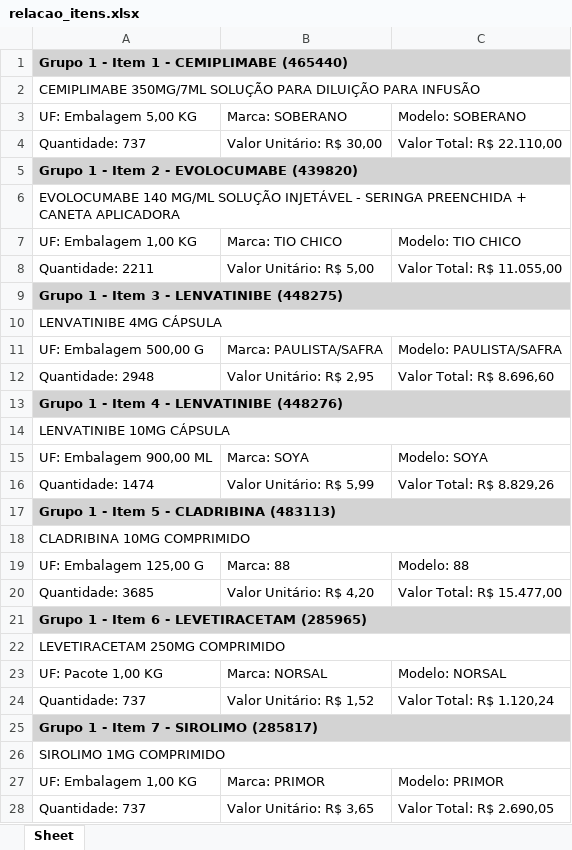
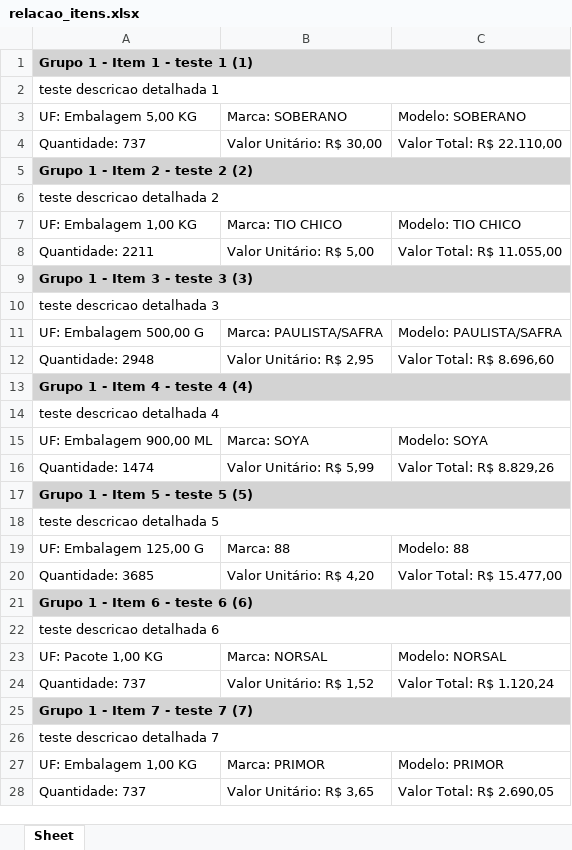
Before and after one commit to Guilhermeksc/licitacao360, an Excel workbook: database/relatorio/PE 90041-2024/COMERCIAL_MINAS_BRASILIA_LTDA/relacao_itens.xlsx, sheet Sheet, drawn as a sheet; only a part is shown; values as stored, in another font and other column widths than the file's, no borders; the diff covers the shown part only; the diff names each change by its address in the sheet, - before the commit and + after, or states it on an @@ line.

```diff
--- a/database/relatorio/PE 90041-2024/COMERCIAL_MINAS_BRASILIA_LTDA/relacao_itens.xlsx (sheet Sheet)
+++ b/database/relatorio/PE 90041-2024/COMERCIAL_MINAS_BRASILIA_LTDA/relacao_itens.xlsx (sheet Sheet)
-A1: Grupo 1 - Item 1 - CEMIPLIMABE (465440)
+A1: Grupo 1 - Item 1 - teste 1 (1)
-A2: CEMIPLIMABE 350MG/7ML SOLUÇÃO PARA DILUIÇÃO PARA INFUSÃO
+A2: teste descricao detalhada 1
-A5: Grupo 1 - Item 2 - EVOLOCUMABE (439820)
+A5: Grupo 1 - Item 2 - teste 2 (2)
-A6: EVOLOCUMABE 140 MG/ML SOLUÇÃO INJETÁVEL - SERINGA PREENCHIDA + CANETA APLICADORA
+A6: teste descricao detalhada 2
-A9: Grupo 1 - Item 3 - LENVATINIBE (448275)
+A9: Grupo 1 - Item 3 - teste 3 (3)
-A10: LENVATINIBE 4MG CÁPSULA
+A10: teste descricao detalhada 3
-A13: Grupo 1 - Item 4 - LENVATINIBE (448276)
+A13: Grupo 1 - Item 4 - teste 4 (4)
-A14: LENVATINIBE 10MG CÁPSULA
+A14: teste descricao detalhada 4
-A17: Grupo 1 - Item 5 - CLADRIBINA (483113)
+A17: Grupo 1 - Item 5 - teste 5 (5)
-A18: CLADRIBINA 10MG COMPRIMIDO
+A18: teste descricao detalhada 5
-A21: Grupo 1 - Item 6 - LEVETIRACETAM (285965)
+A21: Grupo 1 - Item 6 - teste 6 (6)
-A22: LEVETIRACETAM 250MG COMPRIMIDO
+A22: teste descricao detalhada 6
-A25: Grupo 1 - Item 7 - SIROLIMO (285817)
+A25: Grupo 1 - Item 7 - teste 7 (7)
-A26: SIROLIMO 1MG COMPRIMIDO
+A26: teste descricao detalhada 7
```
Also changed, not shown: 90 edited cells elsewhere in this sheet, database/pasta_sicaf/tabela_vazia.xlsx, 24 other files.
